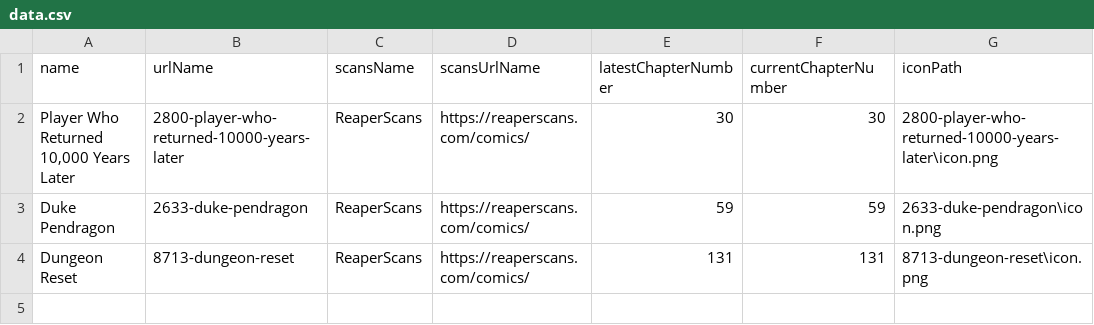
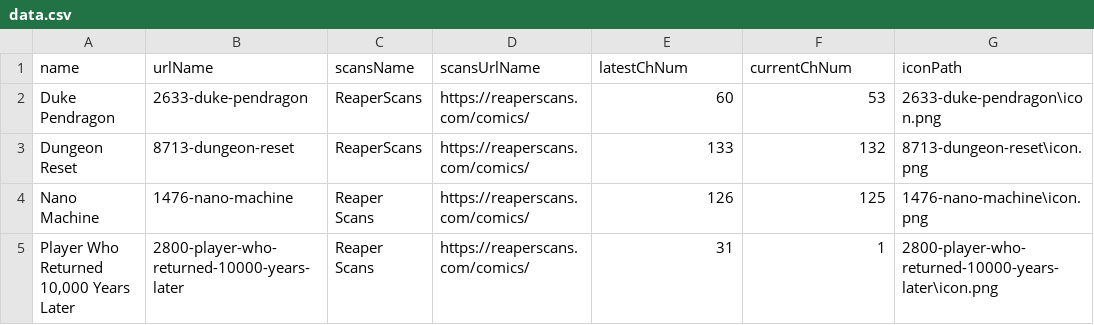
Before and after one commit to krockamichael/MangaReader, a CSV file: src/main/resources/static/data.csv, drawn as a sheet.

```diff
--- a/src/main/resources/static/data.csv
+++ b/src/main/resources/static/data.csv
@@ -1,4 +1,5 @@
-name,urlName,scansName,scansUrlName,latestChapterNumber,currentChapterNumber,iconPath
-"Player Who Returned 10,000 Years Later","2800-player-who-returned-10000-years-later",ReaperScans,"https://reaperscans.com/comics/",30,30,"2800-player-who-returned-10000-years-later\icon.png"
-"Duke Pendragon",2633-duke-pendragon,ReaperScans,"https://reaperscans.com/comics/",59,59,"2633-duke-pendragon\icon.png"
-"Dungeon Reset",8713-dungeon-reset,ReaperScans,"https://reaperscans.com/comics/",131,131,"8713-dungeon-reset\icon.png"
+name,urlName,scansName,scansUrlName,latestChNum,currentChNum,iconPath
+"Duke Pendragon",2633-duke-pendragon,ReaperScans,"https://reaperscans.com/comics/",60,53,"2633-duke-pendragon\icon.png"
+"Dungeon Reset",8713-dungeon-reset,ReaperScans,"https://reaperscans.com/comics/",133,132,"8713-dungeon-reset\icon.png"
+"Nano Machine",1476-nano-machine,"Reaper Scans","https://reaperscans.com/comics/",126,125,"1476-nano-machine\icon.png"
+"Player Who Returned 10,000 Years Later","2800-player-who-returned-10000-years-later","Reaper Scans","https://reaperscans.com/comics/",31,1,"2800-player-who-returned-10000-years-later\icon.png"
```
Also changed, not shown: 15 other files.
